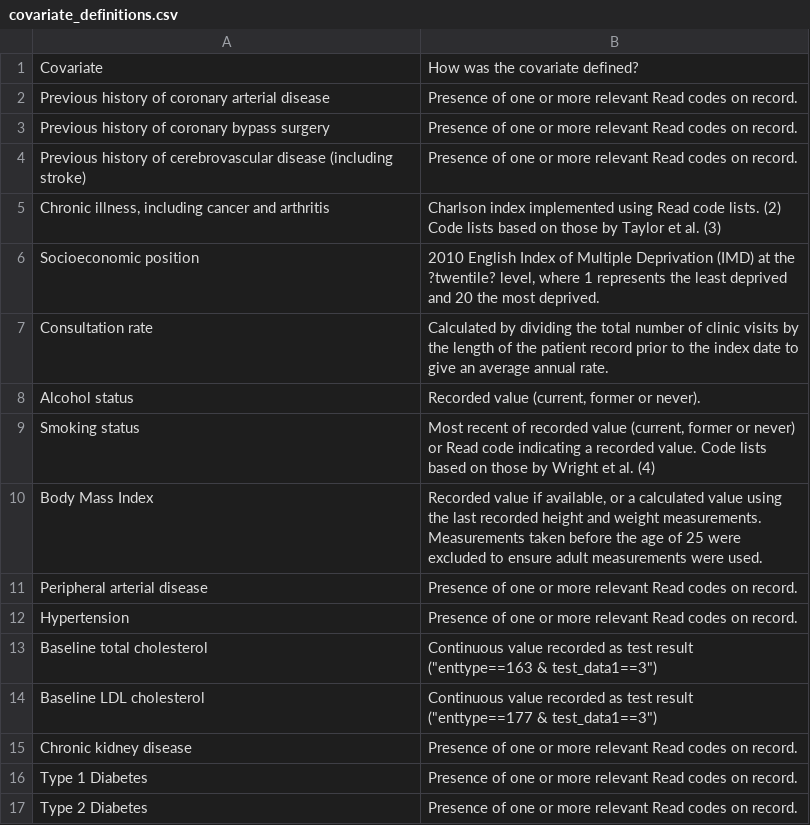
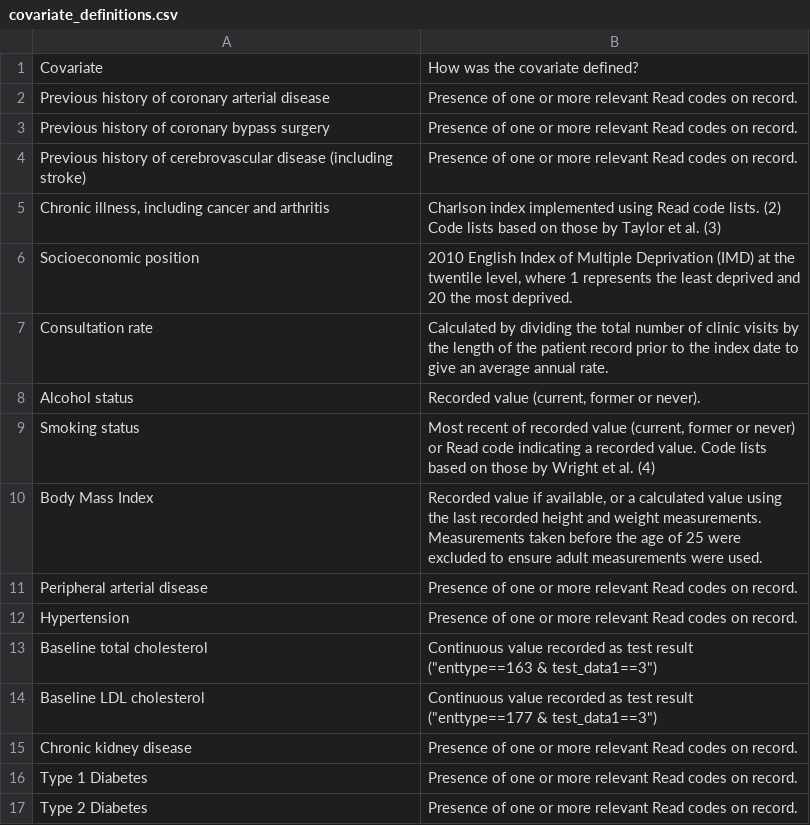
Before and after one commit to mcguinlu/thesis, a CSV file: data/cprd/covariate_definitions.csv, drawn as a sheet.

```diff
--- a/data/cprd/covariate_definitions.csv
+++ b/data/cprd/covariate_definitions.csv
@@ -5,3 +5,3 @@ Previous history of cerebrovascular disease (including stroke),Presence of one o
 "Chronic illness, including cancer and arthritis ","Charlson index implemented using Read code lists. (2) Code lists based on those by Taylor et al. (3)"
-Socioeconomic position ,"2010 English Index of Multiple Deprivation (IMD) at the ?twentile? level, where 1 represents the least deprived and 20 the most deprived."
+Socioeconomic position ,"2010 English Index of Multiple Deprivation (IMD) at the twentile level, where 1 represents the least deprived and 20 the most deprived."
 Consultation rate ,Calculated by dividing the total number of clinic visits by the length of the patient record prior to the index date to give an average annual rate.
```
Also changed, not shown: 9 other files.
